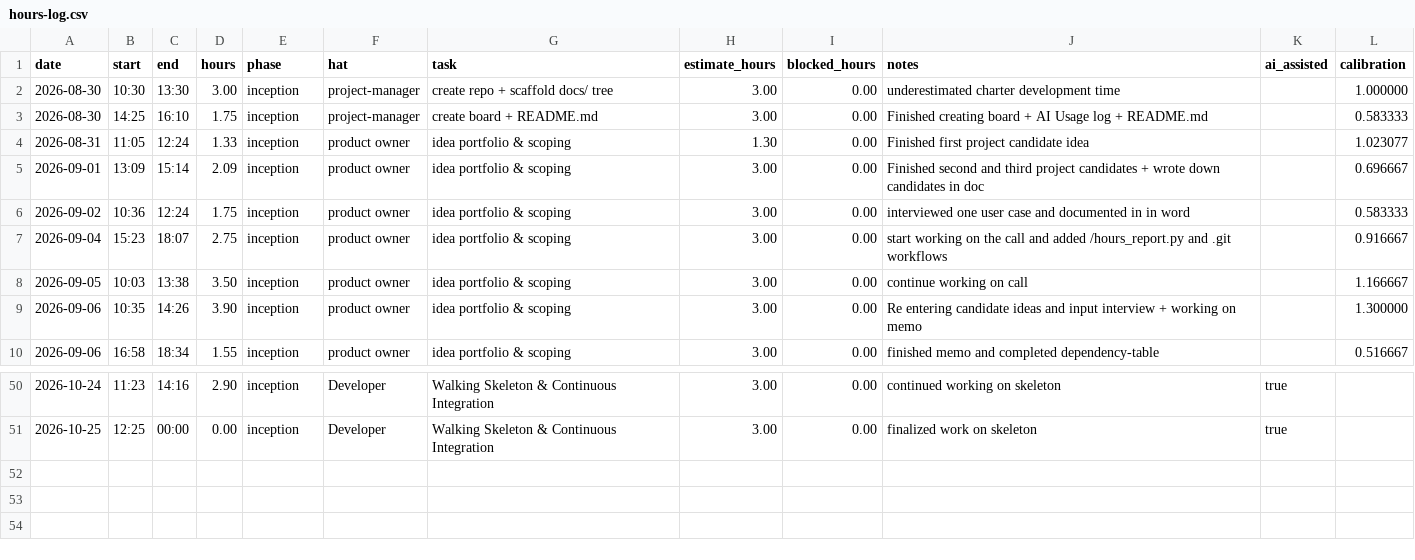
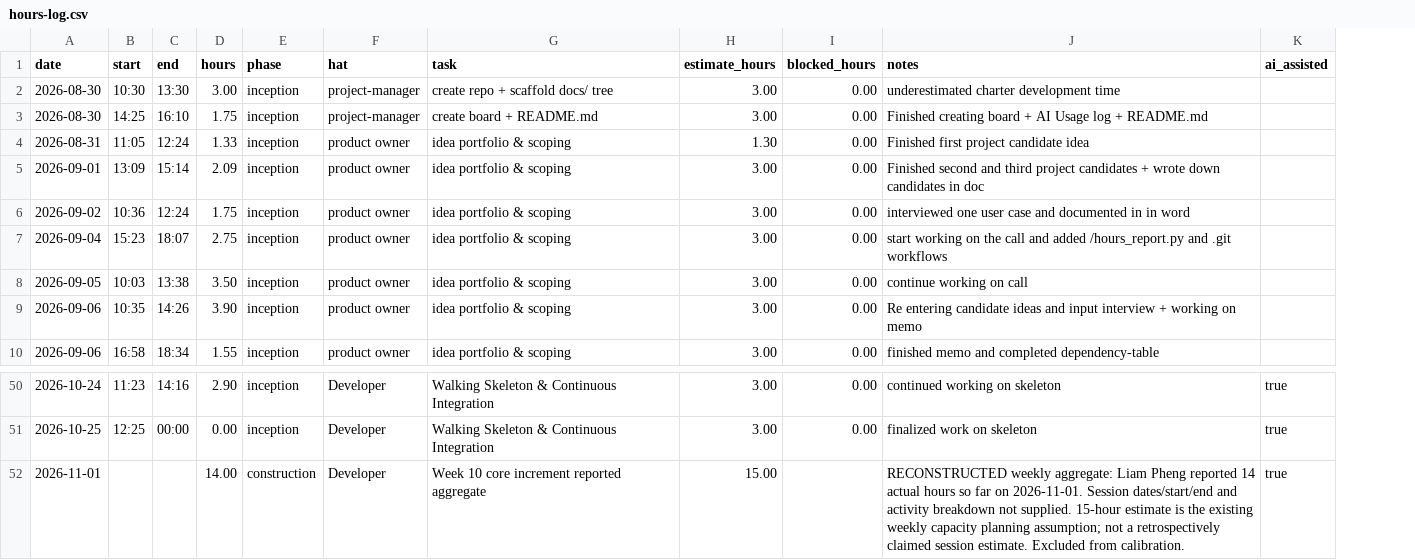
Before and after one commit to lpheng104/Pheng-Capstone2026, a CSV file: docs/hours-log.csv, drawn as a sheet; only a part is shown, gaps mark what is left out; removed rows and columns are numbered as before the commit, all else as after; the diff names each change by its address in the sheet, - before the commit and + after, or states it on an @@ line.

Commit message:
Record reported Week 10 hours and disclose generated increment work
FR-ACCT-03 FR-CHAT-04 FR-CLNDR-03: preserve original log, publish required eleven columns and label the 14-hour reconstructed aggregate. Disclose assistant proportions without inventing Liam Pheng review or earlier work dates.

```diff
--- a/docs/hours-log.csv
+++ b/docs/hours-log.csv
-column L (calibration), rows 2-10: 1.000000 | 0.583333 | 1.023077 | 0.696667 | 0.583333 | 0.916667 | 1.166667 | 1.300000 | 0.516667
+row 52: 2026-11-01 |  |  | 14.00 | construction | Developer | Week 10 core increment reported aggregate | 15.00 |  | RECONSTRUCTED weekly aggregate: Liam Pheng reported 14 actual hours so far on 2026-11-01. Session dates/start/end and activity breakdown not supplied. 15-hour estimate is the existing weekly capacity planning assumption; not a retrospectively claimed session estimate. Excluded from calibration. | true
```
Also changed, not shown: 3 other files.
